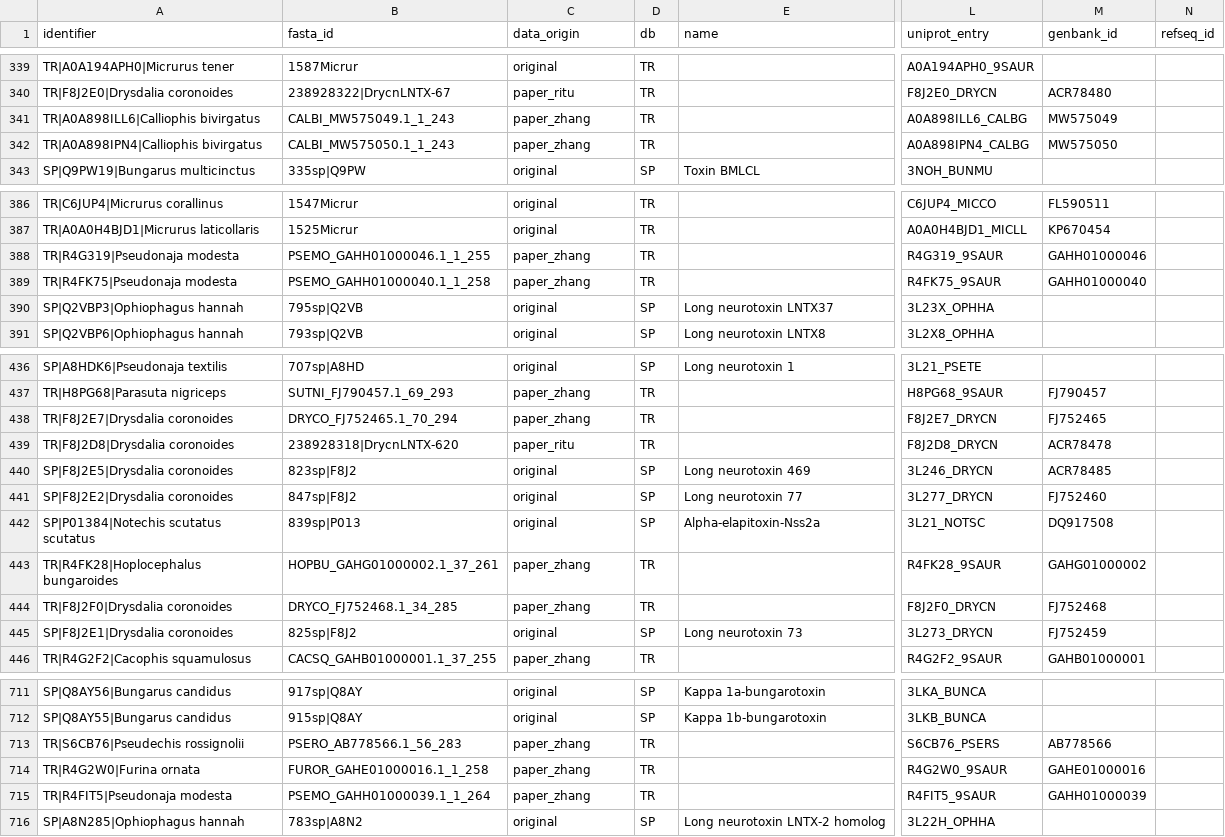
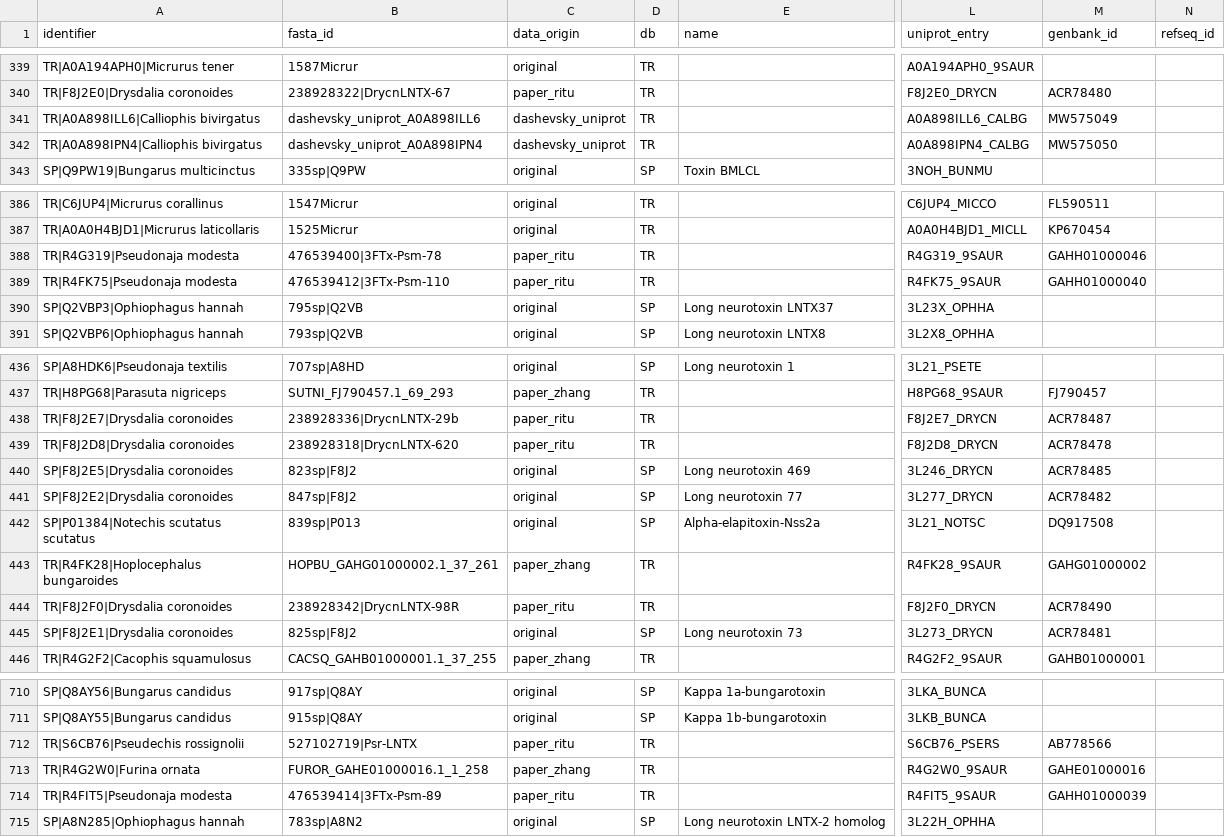
Before and after one commit to tsenoner/dset_3FTx, a CSV file: data/protspace/3FTx_all.csv, drawn as a sheet; only a part is shown, gaps mark what is left out; addresses are those after the commit; the diff covers the shown part only; the diff names each change by its address in the sheet, - before the commit and + after, or states it on an @@ line.

```diff
--- a/data/protspace/3FTx_all.csv
+++ b/data/protspace/3FTx_all.csv
-B341 (fasta_id): CALBI_MW575049.1_1_243
+B341 (fasta_id): dashevsky_uniprot_A0A898ILL6
-C341:C342 (data_origin): paper_zhang
+C341:C342 (data_origin): dashevsky_uniprot
-B342 (fasta_id): CALBI_MW575050.1_1_243
+B342 (fasta_id): dashevsky_uniprot_A0A898IPN4
-B388 (fasta_id): PSEMO_GAHH01000046.1_1_255
+B388 (fasta_id): 476539400|3FTx-Psm-78
-C388:C389 (data_origin): paper_zhang
+C388:C389 (data_origin): paper_ritu
-B389 (fasta_id): PSEMO_GAHH01000040.1_1_258
+B389 (fasta_id): 476539412|3FTx-Psm-110
-B438 (fasta_id): DRYCO_FJ752465.1_70_294
+B438 (fasta_id): 238928336|DrycnLNTX-29b
-C438 (data_origin): paper_zhang
+C438 (data_origin): paper_ritu
-M438 (genbank_id): FJ752465
+M438 (genbank_id): ACR78487
-M441 (genbank_id): FJ752460
+M441 (genbank_id): ACR78482
-B444 (fasta_id): DRYCO_FJ752468.1_34_285
+B444 (fasta_id): 238928342|DrycnLNTX-98R
-C444 (data_origin): paper_zhang
+C444 (data_origin): paper_ritu
-M444 (genbank_id): FJ752468
+M444 (genbank_id): ACR78490
-M445 (genbank_id): FJ752459
+M445 (genbank_id): ACR78481
-B712 (fasta_id): PSERO_AB778566.1_56_283
+B712 (fasta_id): 527102719|Psr-LNTX
-C712 (data_origin): paper_zhang
+C712 (data_origin): paper_ritu
-B714 (fasta_id): PSEMO_GAHH01000039.1_1_264
+B714 (fasta_id): 476539414|3FTx-Psm-89
-C714 (data_origin): paper_zhang
+C714 (data_origin): paper_ritu
```
Also changed, not shown: 2 removed rows and 59 edited cells elsewhere in this file, data/protspace/3FTx.csv, 2 other files.
